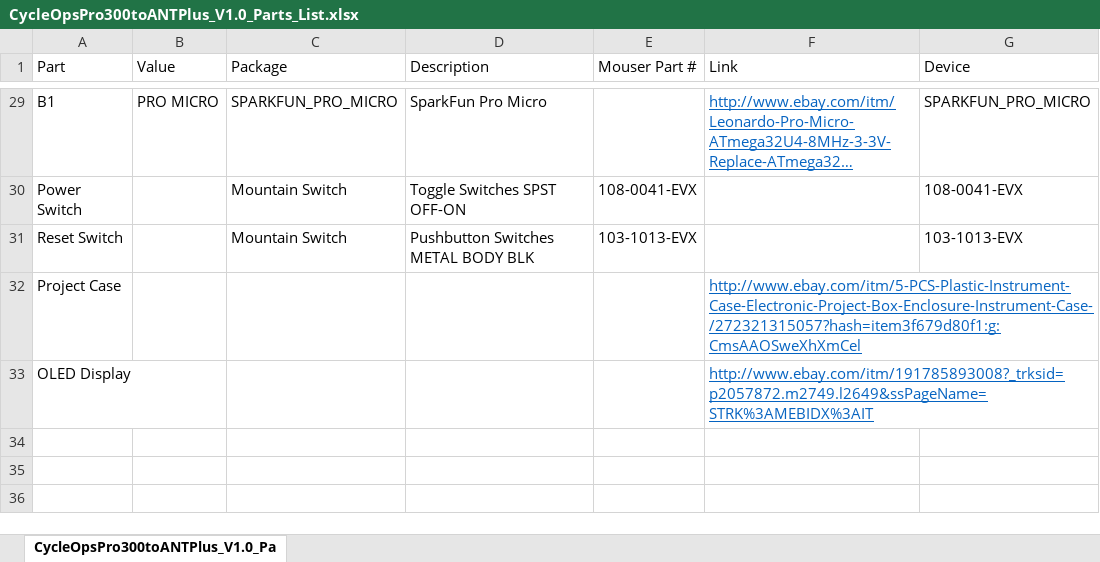
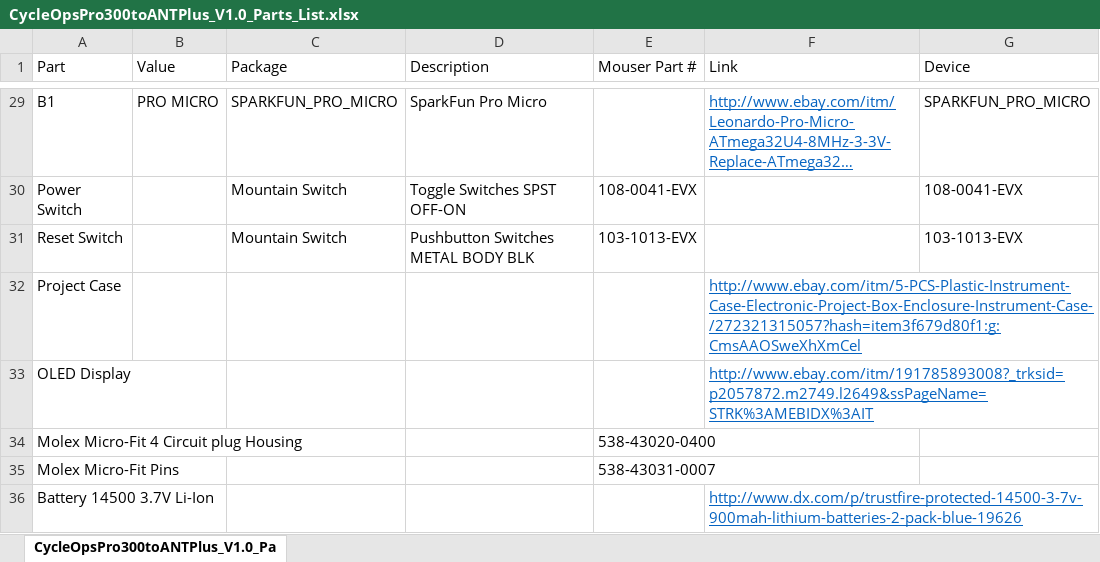
Before and after one commit to MattW2/CycleOpsPro300PTtoANTPlus, an Excel workbook: PCB/CycleOpsPro300toANTPlus_V1.0_Parts_List.xlsx, sheet CycleOpsPro300toANTPlus_V1.0_Pa, drawn as a sheet; only a part is shown, gaps mark what is left out; long unchanged cells end in …; values as stored, in another font and other column widths than the file's, no borders; the diff names each change by its address in the sheet, - before the commit and + after, or states it on an @@ line.

Commit message:
Update to Parts List

```diff
--- a/PCB/CycleOpsPro300toANTPlus_V1.0_Parts_List.xlsx (sheet CycleOpsPro300toANTPlus_V1.0_Pa)
+++ b/PCB/CycleOpsPro300toANTPlus_V1.0_Parts_List.xlsx (sheet CycleOpsPro300toANTPlus_V1.0_Pa)
+row 34: Molex Micro-Fit 4 Circuit plug Housing |  |  |  | 538-43020-0400
+row 35: Molex Micro-Fit Pins |  |  |  | 538-43031-0007
+row 36: Battery 14500 3.7V Li-Ion |  |  |  |  | http://www.dx.com/p/trustfire-protected-14500-3-7v-900mah-lithium-batteries-2-pack-blue-19626
```
